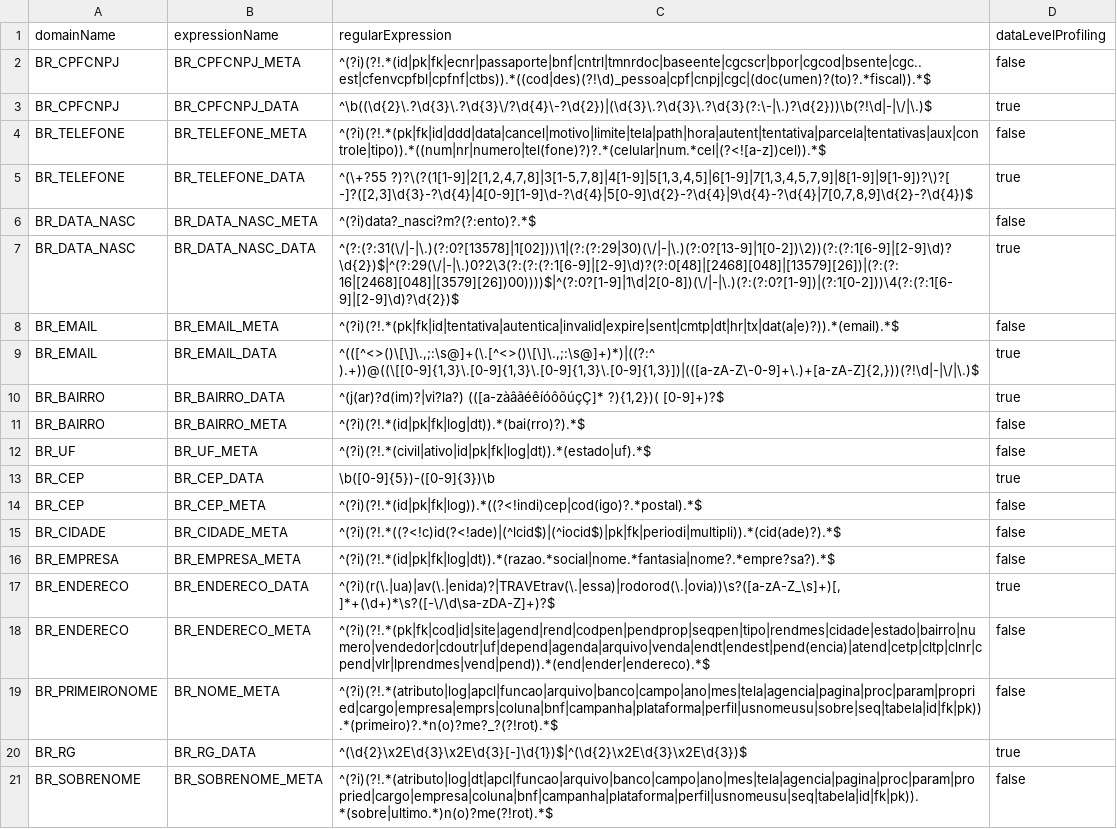
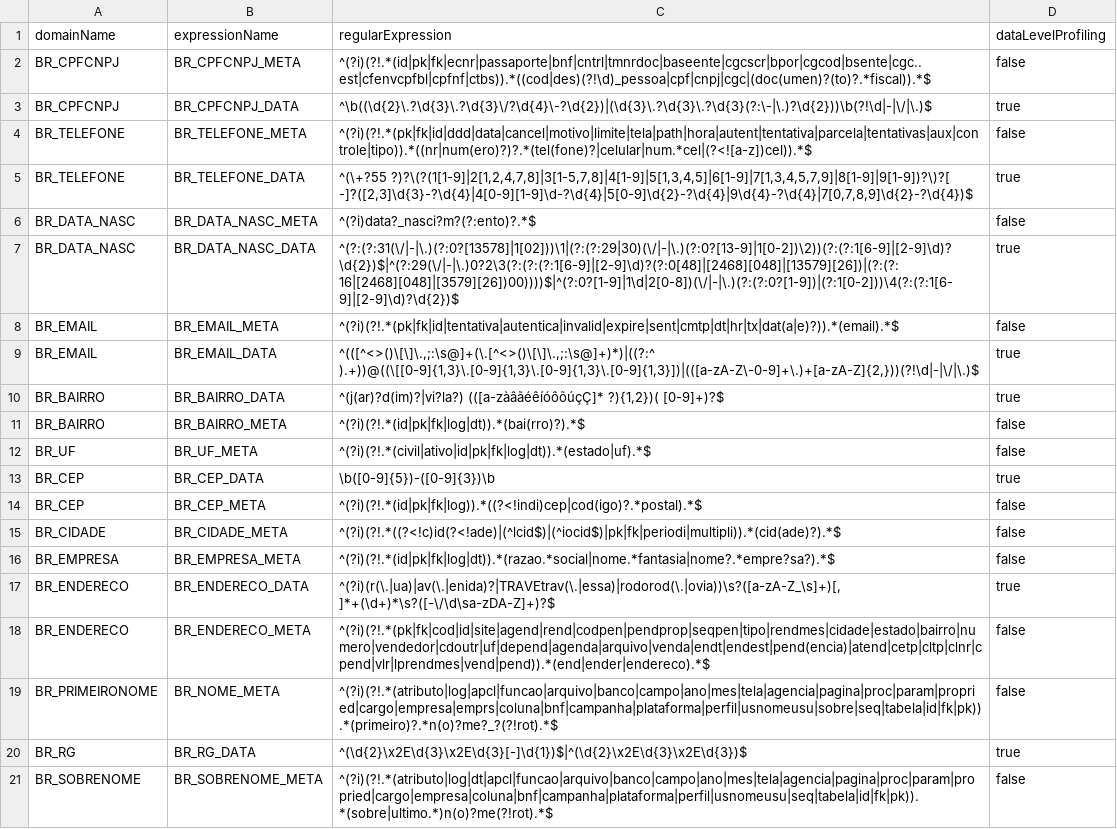
Before and after one commit to felipe-casali/Continuous-Compliance-Import-LGPD-Package, a CSV file: profile_expressions.csv, drawn as a sheet.

Commit message:
Update profile_expressions.csv
ajustes na expressão de telefone

```diff
--- a/profile_expressions.csv
+++ b/profile_expressions.csv
@@ -3,3 +3,3 @@
 "BR_CPFCNPJ"	"BR_CPFCNPJ_DATA"	"^\b((\d{2}\.?\d{3}\.?\d{3}\/?\d{4}\-?\d{2})|(\d{3}\.?\d{3}\.?\d{3}(?:\-|\.)?\d{2}))\b(?!\d|-|\/|\.)$"	true
-"BR_TELEFONE"	"BR_TELEFONE_META"	"^(?i)(?!.*(pk|fk|id|ddd|data|cancel|motivo|limite|tela|path|hora|autent|tentativa|parcela|tentativas|aux|controle|tipo)).*((num|nr|numero|tel(fone)?)?.*(celular|num.*cel|(?<![a-z])cel)).*$"	false
+"BR_TELEFONE"	"BR_TELEFONE_META"	"^(?i)(?!.*(pk|fk|id|ddd|data|cancel|motivo|limite|tela|path|hora|autent|tentativa|parcela|tentativas|aux|controle|tipo)).*((nr|num(ero)?)?.*(tel(fone)?|celular|num.*cel|(?<![a-z])cel)).*$"	false
 "BR_TELEFONE"	"BR_TELEFONE_DATA"	"^(\+?55 ?)?\(?(1[1-9]|2[1,2,4,7,8]|3[1-5,7,8]|4[1-9]|5[1,3,4,5]|6[1-9]|7[1,3,4,5,7,9]|8[1-9]|9[1-9])?\)?[ -]?([2,3]\d{3}-?\d{4}|4[0-9][1-9]\d-?\d{4}|5[0-9]\d{2}-?\d{4}|9\d{4}-?\d{4}|7[0,7,8,9]\d{2}-?\d{4})$"	true
```
